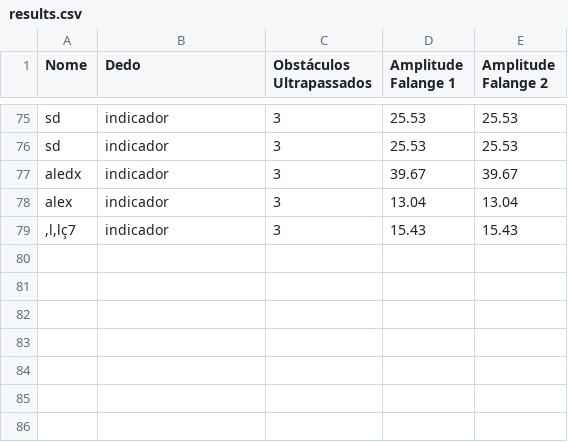
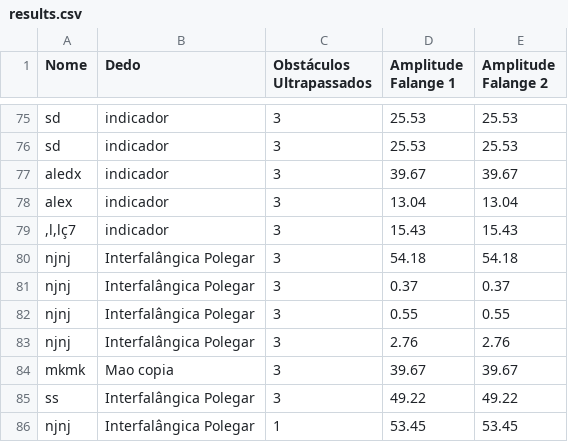
Before and after one commit to alexsandromfas/marmsoft, a CSV file: FlyBird/data/results.csv, drawn as a sheet; only a part is shown, gaps mark what is left out; the diff names each change by its address in the sheet, - before the commit and + after, or states it on an @@ line.

```diff
--- a/FlyBird/data/results.csv
+++ b/FlyBird/data/results.csv
+row 80: njnj | Interfalângica Polegar | 3 | 54.18 | 54.18
+row 81: njnj | Interfalângica Polegar | 3 | 0.37 | 0.37
+row 82: njnj | Interfalângica Polegar | 3 | 0.55 | 0.55
+row 83: njnj | Interfalângica Polegar | 3 | 2.76 | 2.76
+row 84: mkmk | Mao copia | 3 | 39.67 | 39.67
+row 85: ss | Interfalângica Polegar | 3 | 49.22 | 49.22
+row 86: njnj | Interfalângica Polegar | 1 | 53.45 | 53.45
```
Also changed, not shown: 9 other files.
